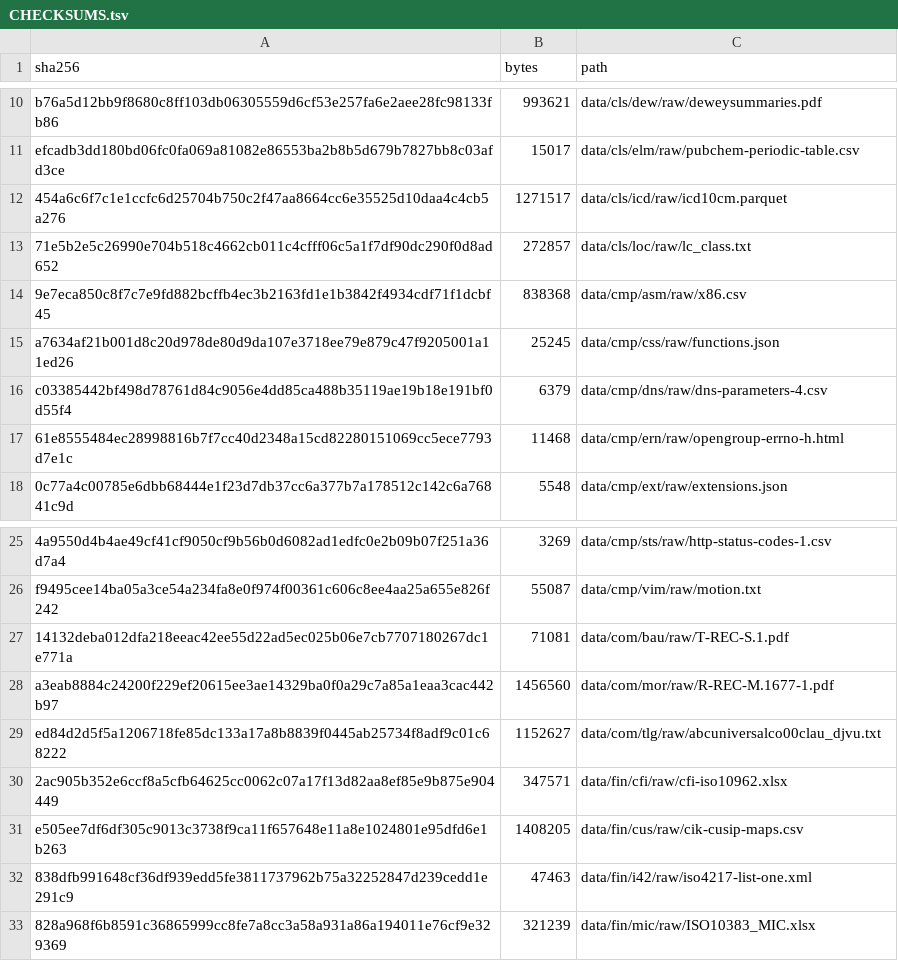
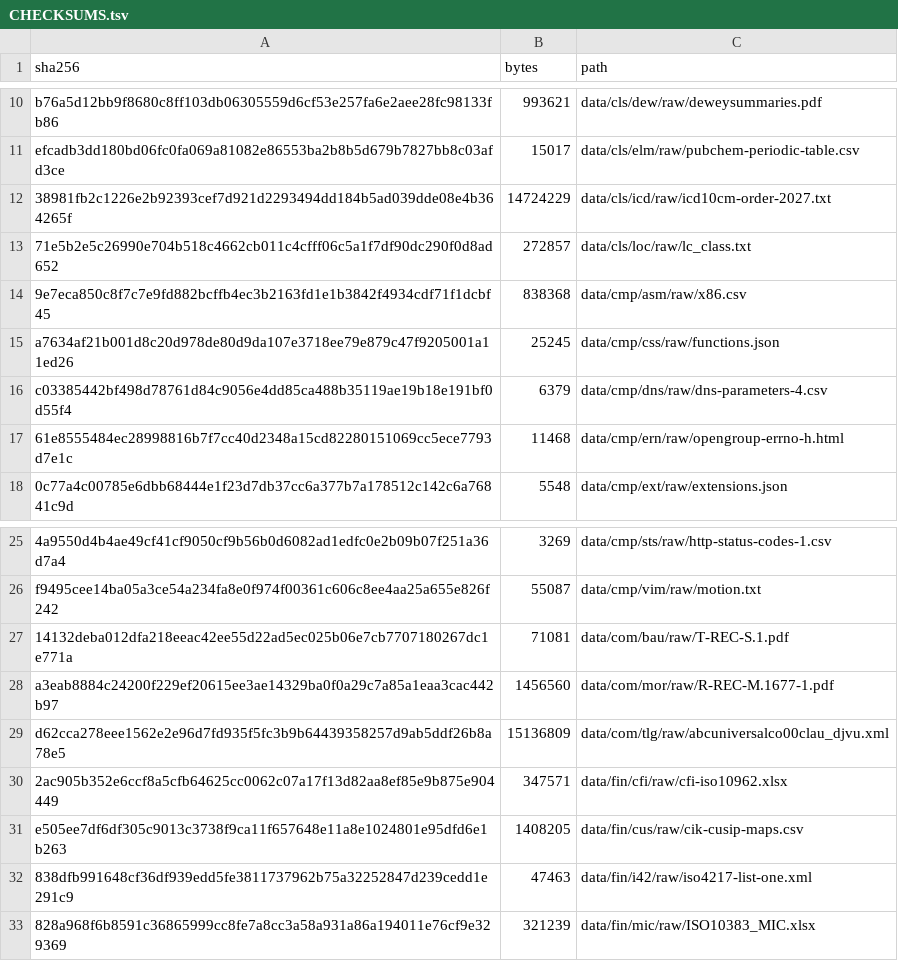
Before and after one commit to brennercruvinel/3char-pipeline, a TSV file: CHECKSUMS.tsv, drawn as a sheet; only a part is shown, gaps mark what is left out.

```diff
--- a/CHECKSUMS.tsv
+++ b/CHECKSUMS.tsv
@@ -11,3 +11,3 @@ b76a5d12bb9f8680c8ff103db06305559d6cf53e257fa6e2aee28fc98133fb86	993621	data/cls
 efcadb3dd180bd06fc0fa069a81082e86553ba2b8b5d679b7827bb8c03afd3ce	15017	data/cls/elm/raw/pubchem-periodic-table.csv
-454a6c6f7c1e1ccfc6d25704b750c2f47aa8664cc6e35525d10daa4c4cb5a276	1271517	data/cls/icd/raw/icd10cm.parquet
+38981fb2c1226e2b92393cef7d921d2293494dd184b5ad039dde08e4b364265f	14724229	data/cls/icd/raw/icd10cm-order-2027.txt
 71e5b2e5c26990e704b518c4662cb011c4cfff06c5a1f7df90dc290f0d8ad652	272857	data/cls/loc/raw/lc_class.txt
@@ -28,3 +28,3 @@ f9495cee14ba05a3ce54a234fa8e0f974f00361c606c8ee4aa25a655e826f242	55087	data/cmp/
 a3eab8884c24200f229ef20615ee3ae14329ba0f0a29c7a85a1eaa3cac442b97	1456560	data/com/mor/raw/R-REC-M.1677-1.pdf
-ed84d2d5f5a1206718fe85dc133a17a8b8839f0445ab25734f8adf9c01c68222	1152627	data/com/tlg/raw/abcuniversalco00clau_djvu.txt
+d62cca278eee1562e2e96d7fd935f5fc3b9b64439358257d9ab5ddf26b8a78e5	15136809	data/com/tlg/raw/abcuniversalco00clau_djvu.xml
 2ac905b352e6ccf8a5cfb64625cc0062c07a17f13d82aa8ef85e9b875e904449	347571	data/fin/cfi/raw/cfi-iso10962.xlsx
```
Also changed, not shown: systems.tsv, 7 other files.
